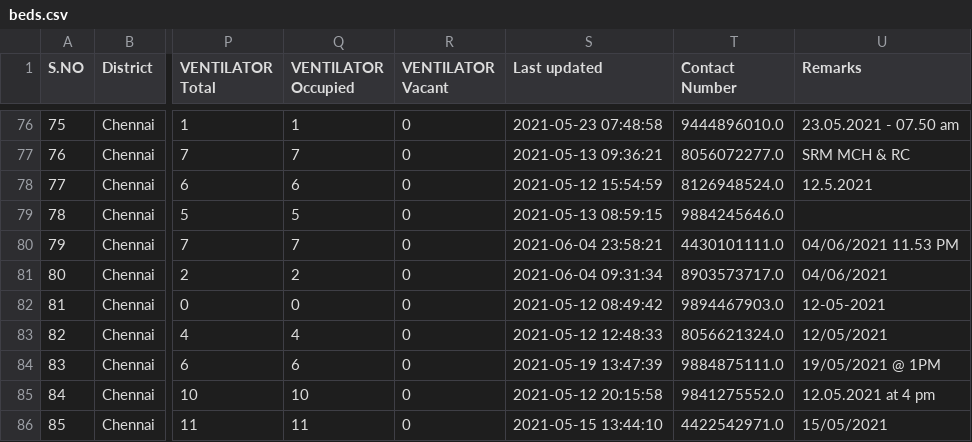
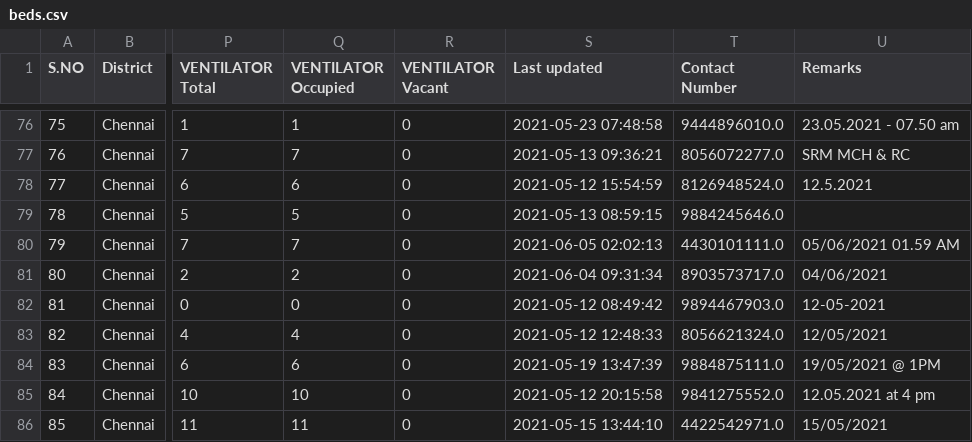
Before and after one commit to stopcoronatn/stopcoronatn.github.io, a CSV file: data/beds.csv, drawn as a sheet; only a part is shown, gaps mark what is left out; the diff names each change by its address in the sheet, - before the commit and + after, or states it on an @@ line.

```diff
--- a/data/beds.csv
+++ b/data/beds.csv
-S80 (Last updated): 2021-06-04 23:58:21
+S80 (Last updated): 2021-06-05 02:02:13
-U80 (Remarks): 04/06/2021 11.53 PM
+U80 (Remarks): 05/06/2021 01.59 AM
```
